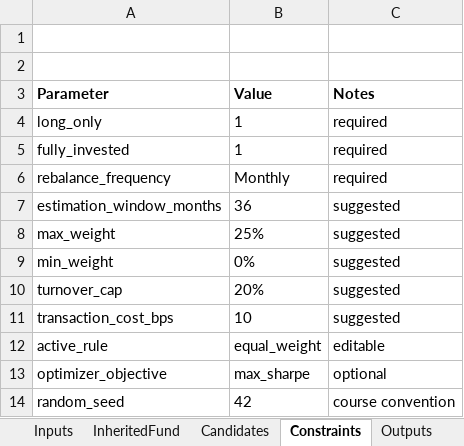
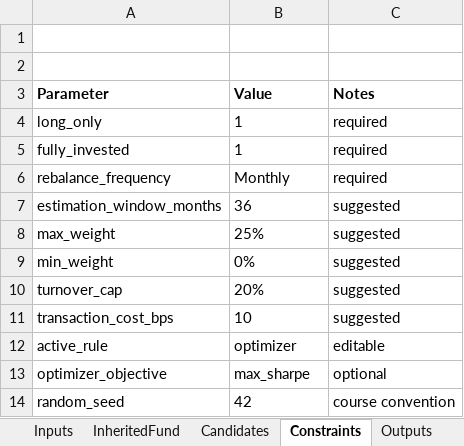
Before and after one commit to beaubarthuly/BFIN491project, an Excel workbook: fund_manager_control.xlsx, sheet Constraints, drawn as a sheet; values as stored, in another font and other column widths than the file's, no borders; the diff names each change by its address in the sheet, - before the commit and + after, or states it on an @@ line.

```diff
--- a/fund_manager_control.xlsx (sheet Constraints)
+++ b/fund_manager_control.xlsx (sheet Constraints)
-B12 (Value): equal_weight
+B12 (Value): optimizer
```
Also changed, not shown: sheet Candidates, sheet Outputs, sheet Notes_Manifest, sheet InheritedFund, 7 other files.
